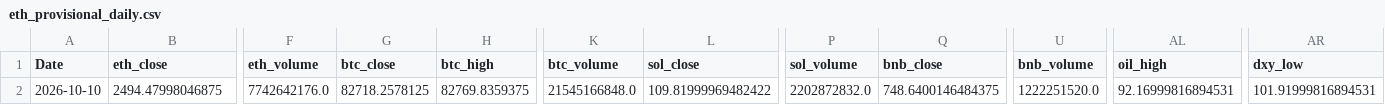
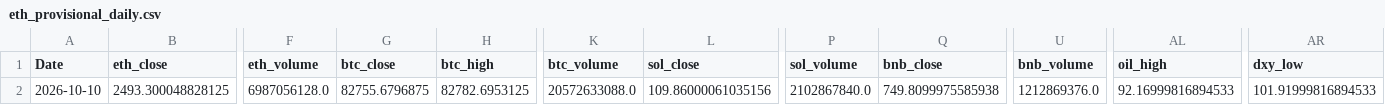
Before and after one commit to wscha231/eth-dashboard, a CSV file: lake/gold/eth_provisional_daily.csv, drawn as a sheet; only a part is shown, gaps mark what is left out; the diff covers the shown part only; the diff names each change by its address in the sheet, - before the commit and + after, or states it on an @@ line.

Commit message:
chore(data): refresh sources and settle retired forecasts

```diff
--- a/lake/gold/eth_provisional_daily.csv
+++ b/lake/gold/eth_provisional_daily.csv
-B2 (eth_close): 2494.47998046875
+B2 (eth_close): 2493.300048828125
-F2 (eth_volume): 7742642176.0
+F2 (eth_volume): 6987056128.0
-G2 (btc_close): 82718.2578125
+G2 (btc_close): 82755.6796875
-H2 (btc_high): 82769.8359375
+H2 (btc_high): 82782.6953125
-K2 (btc_volume): 21545166848.0
+K2 (btc_volume): 20572633088.0
-L2 (sol_close): 109.81999969482422
+L2 (sol_close): 109.86000061035156
-P2 (sol_volume): 2202872832.0
+P2 (sol_volume): 2102867840.0
-Q2 (bnb_close): 748.6400146484375
+Q2 (bnb_close): 749.8099975585938
-U2 (bnb_volume): 1222251520.0
+U2 (bnb_volume): 1212869376.0
-AL2 (oil_high): 92.16999816894531
+AL2 (oil_high): 92.16999816894533
-AR2 (dxy_low): 101.91999816894531
+AR2 (dxy_low): 101.91999816894533
```
Also changed, not shown: 60 edited cells elsewhere in this file, lake/reports/collector_source_status.csv, 19 other files.
